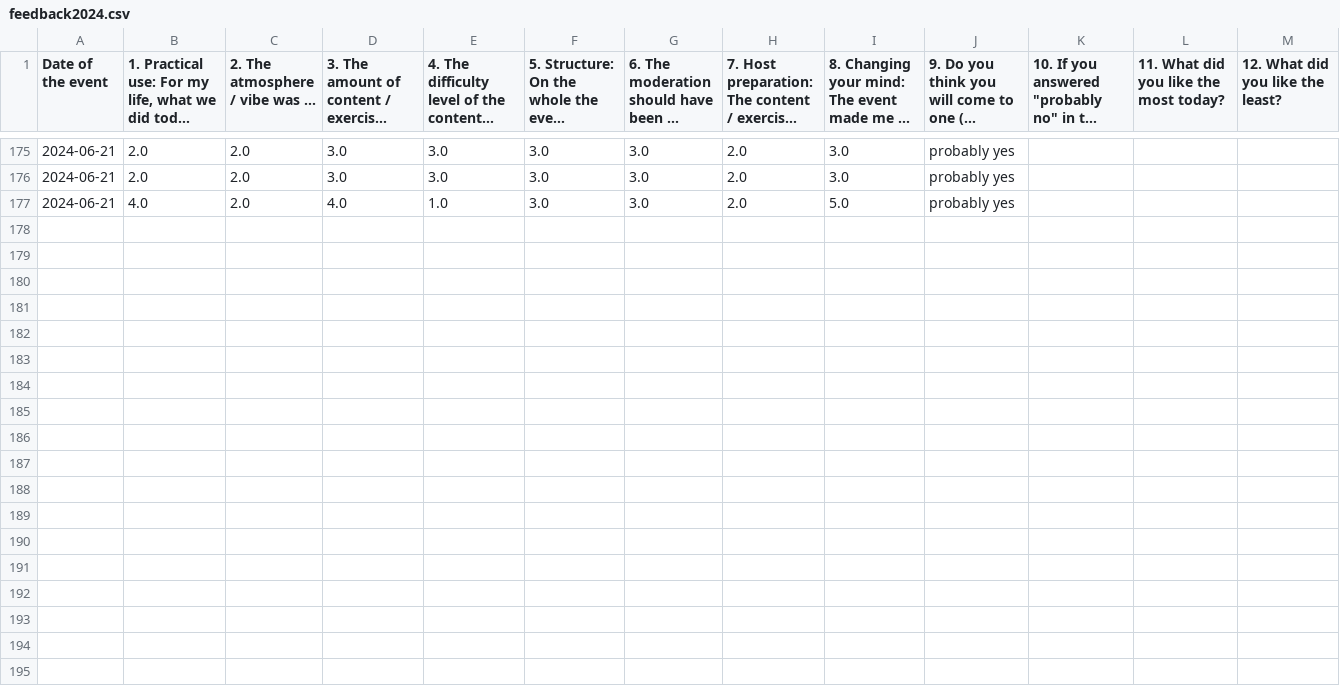
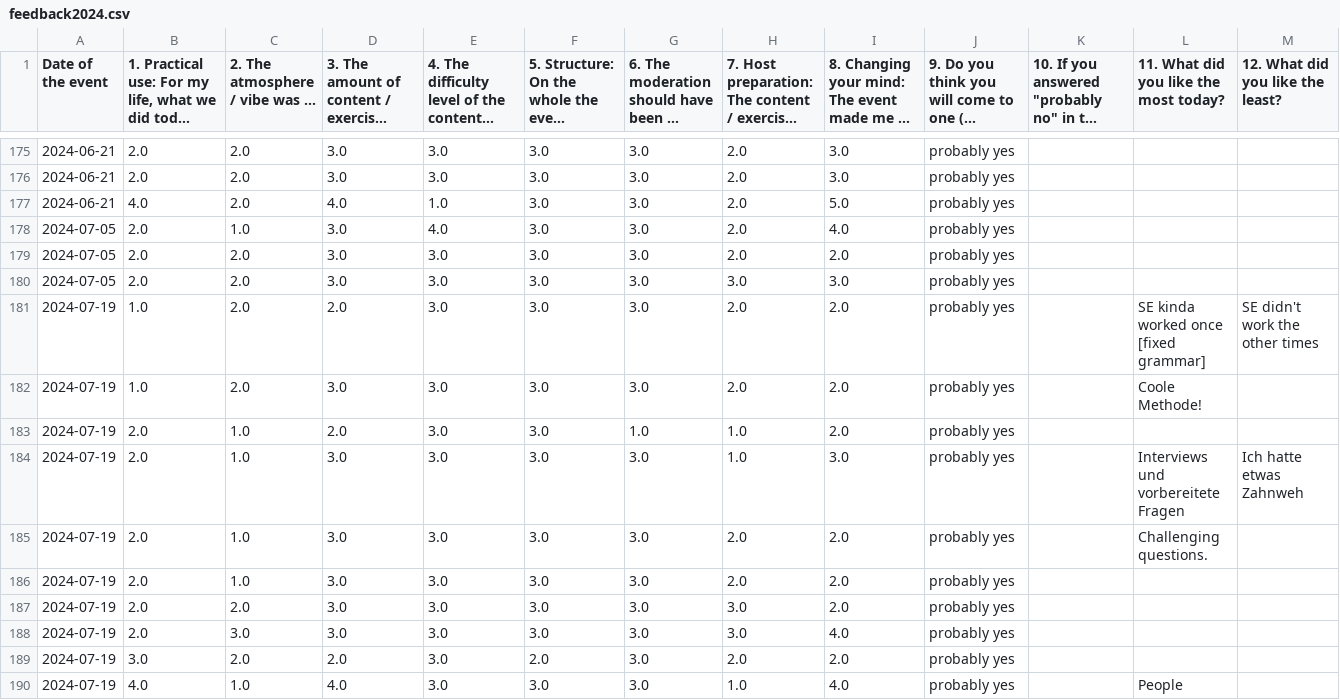
Before and after one commit to omarkohl/rationality-freiburg.de, a CSV file: statistics/feedback2024.csv, drawn as a sheet; only a part is shown, gaps mark what is left out; long unchanged cells end in …; the diff names each change by its address in the sheet, - before the commit and + after, or states it on an @@ line.

Commit message:
Add feedback for the last two events

```diff
--- a/statistics/feedback2024.csv
+++ b/statistics/feedback2024.csv
+row 178: 2024-07-05 | 2.0 | 1.0 | 3.0 | 4.0 | 3.0 | 3.0 | 2.0 | 4.0 | probably yes
+row 179: 2024-07-05 | 2.0 | 2.0 | 3.0 | 3.0 | 3.0 | 3.0 | 2.0 | 2.0 | probably yes
+row 180: 2024-07-05 | 2.0 | 2.0 | 3.0 | 3.0 | 3.0 | 3.0 | 3.0 | 3.0 | probably yes
+row 181: 2024-07-19 | 1.0 | 2.0 | 2.0 | 3.0 | 3.0 | 3.0 | 2.0 | 2.0 | probably yes |  | SE kinda worked once [fixed grammar] | SE didn't work the other times
+row 182: 2024-07-19 | 1.0 | 2.0 | 3.0 | 3.0 | 3.0 | 3.0 | 2.0 | 2.0 | probably yes |  | Coole Methode!
+row 183: 2024-07-19 | 2.0 | 1.0 | 2.0 | 3.0 | 3.0 | 1.0 | 1.0 | 2.0 | probably yes
+row 184: 2024-07-19 | 2.0 | 1.0 | 3.0 | 3.0 | 3.0 | 3.0 | 1.0 | 3.0 | probably yes |  | Interviews und vorbereitete Fragen | Ich hatte etwas Zahnweh
+row 185: 2024-07-19 | 2.0 | 1.0 | 3.0 | 3.0 | 3.0 | 3.0 | 2.0 | 2.0 | probably yes |  | Challenging questions.
+row 186: 2024-07-19 | 2.0 | 1.0 | 3.0 | 3.0 | 3.0 | 3.0 | 2.0 | 2.0 | probably yes
+row 187: 2024-07-19 | 2.0 | 2.0 | 3.0 | 3.0 | 3.0 | 3.0 | 3.0 | 2.0 | probably yes
+row 188: 2024-07-19 | 2.0 | 3.0 | 3.0 | 3.0 | 3.0 | 3.0 | 3.0 | 4.0 | probably yes
+row 189: 2024-07-19 | 3.0 | 2.0 | 2.0 | 3.0 | 2.0 | 3.0 | 2.0 | 2.0 | probably yes
+row 190: 2024-07-19 | 4.0 | 1.0 | 4.0 | 3.0 | 3.0 | 3.0 | 1.0 | 4.0 | probably yes |  | People
```
Also changed, not shown: statistics/attendance2024.csv, 32 other files.
